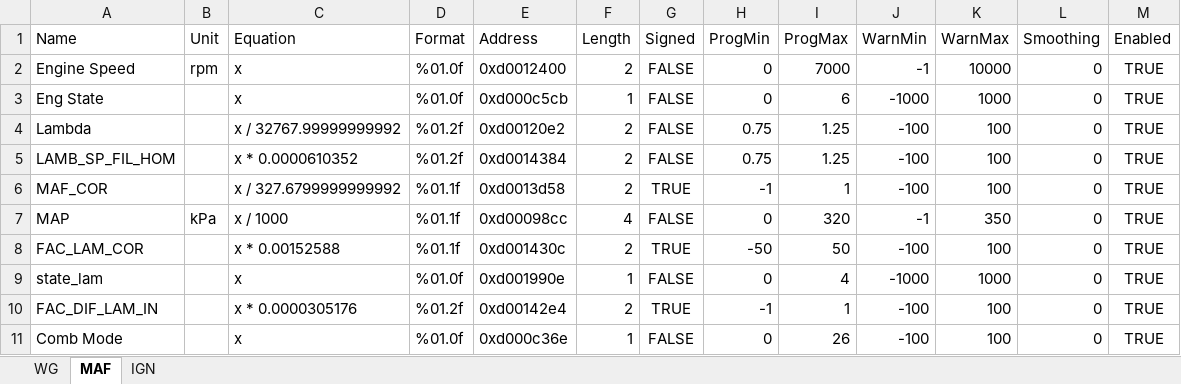
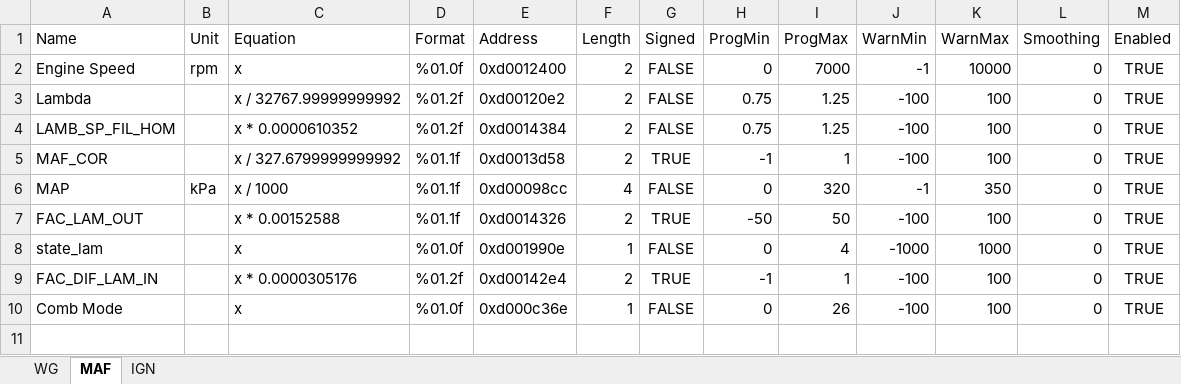
Before and after one commit to yakboyslim/YakTuner, an Excel workbook: PID LISTS/S50.xlsx, sheet MAF, drawn as a sheet; values as stored, in another font and other column widths than the file's, no borders; removed rows and columns are numbered as before the commit, all else as after; the diff names each change by its address in the sheet, - before the commit and + after, or states it on an @@ line.

```diff
--- a/PID LISTS/S50.xlsx (sheet MAF)
+++ b/PID LISTS/S50.xlsx (sheet MAF)
-row 3: Eng State |  | x | %01.0f | 0xd000c5cb | 1 | FALSE | 0 | 6 | -1000 | 1000 | 0 | TRUE
-A7 (Name): FAC_LAM_COR
+A7 (Name): FAC_LAM_OUT
-E7 (Address): 0xd001430c
+E7 (Address): 0xd0014326
```
Also changed, not shown: PID LISTS/A05.xlsx, 8 other files.
